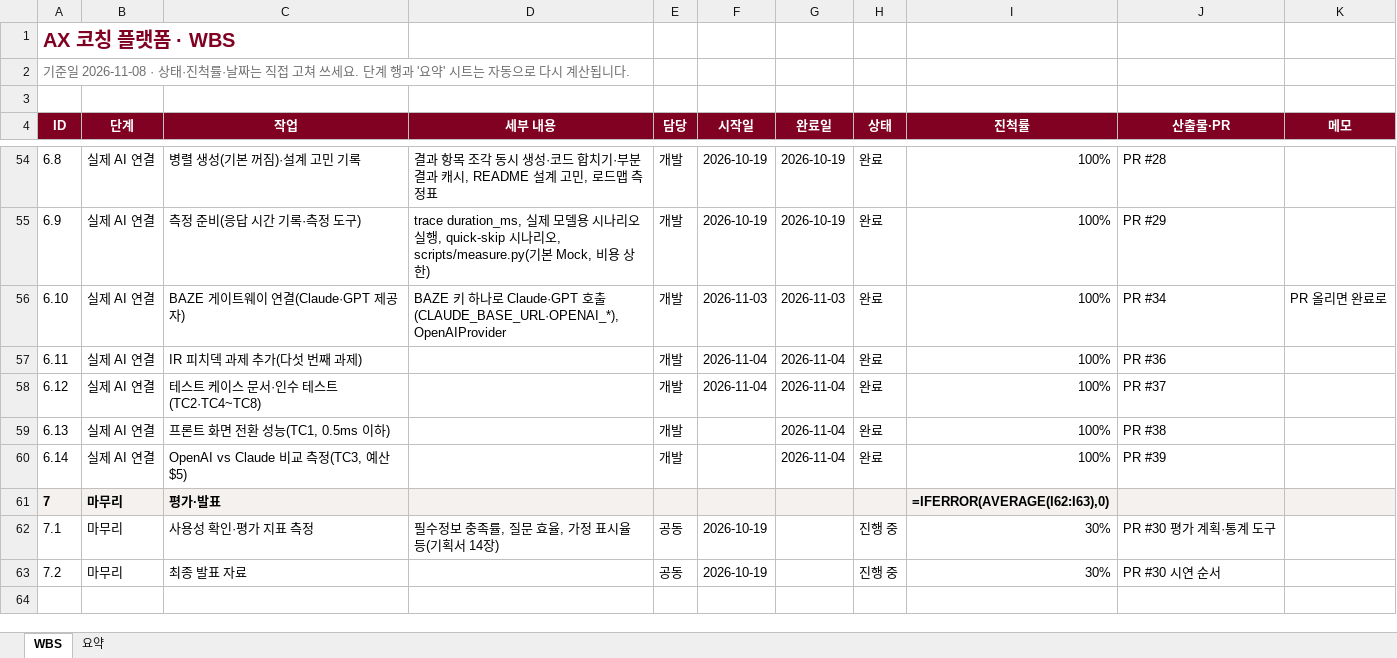
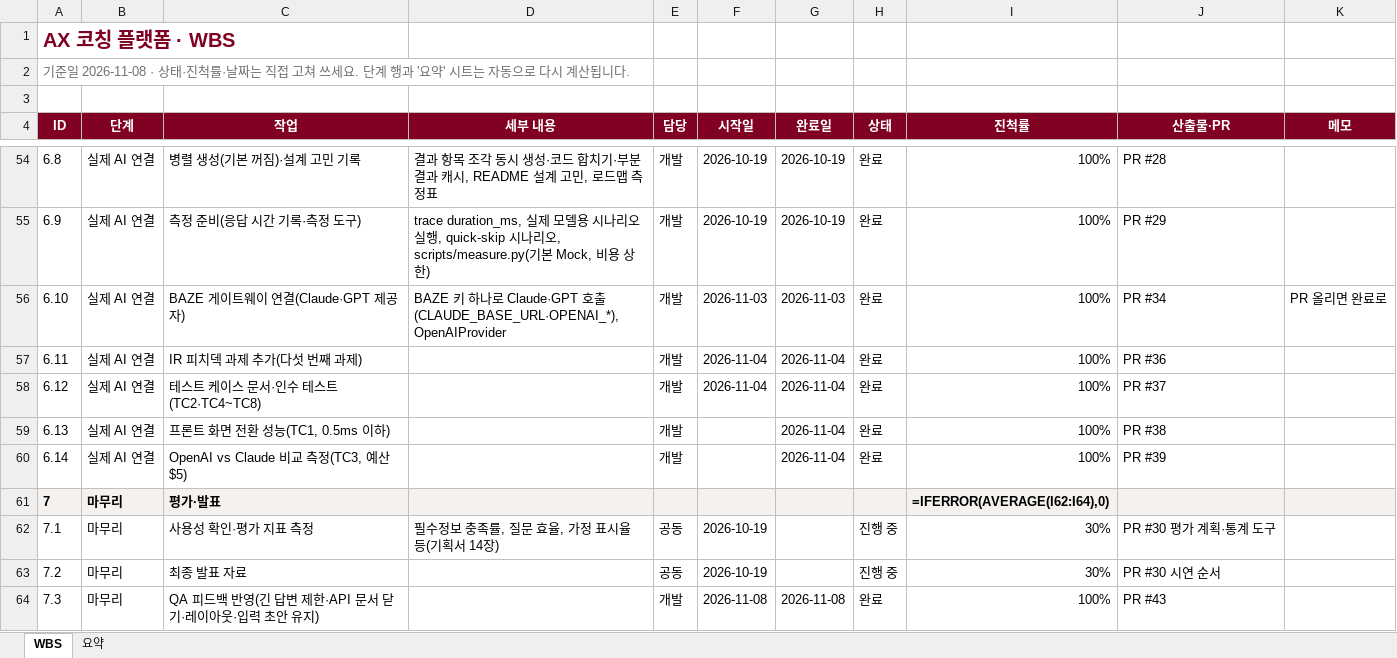
Before and after one commit to kimcheolhui9846/ax_platform_5, an Excel workbook: docs/WBS.xlsx, sheet WBS, drawn as a sheet; only a part is shown, gaps mark what is left out; values as stored, in another font and other column widths than the file's, no borders; formulas without a stored value are shown as written; conditional formats not drawn; the diff names each change by its address in the sheet, - before the commit and + after, or states it on an @@ line.

Commit message:
QA 피드백 반영: 긴 답변 제한·API 문서 닫기·레이아웃·입력 초안 유지 (#43)
* 답변 길이 서버 제한(1200자)과 화면 상수 정리 (PERF-020)

* 배포(DEBUG=false)에서 API 문서 닫기 (SEC-014)

* 보완 정보 비공개 체크와 저장 완료 내려받기 버튼 배치 고치기 (UI-004)

* 보내기 전 입력(직접 답변·답 고치기·문구 고치기)을 새로고침해도 남기기 (UI-005)

* 평가 통계에서 QA 측정용 익명 ID 빼기(--exclude-owner)

* 보완 정보 비공개 체크박스가 입력칸 폭 규칙을 받지 않게 (UI-004)

* 입력 초안 키에 결과 버전·접두사를 넣고 되살리기·비우기 순서를 바로잡기

* QA 피드백 반영: HANDOFF·WBS 갱신

```diff
--- a/docs/WBS.xlsx (sheet WBS)
+++ b/docs/WBS.xlsx (sheet WBS)
-I61 (진척률): =IFERROR(AVERAGE(I62:I63),0)
+I61 (진척률): =IFERROR(AVERAGE(I62:I64),0)
+row 64: 7.3 | 마무리 | QA 피드백 반영(긴 답변 제한·API 문서 닫기·레이아웃·입력 초안 유지) |  | 개발 | 2026-11-08 | 2026-11-08 | 완료 | 100% | PR #43
```
Also changed, not shown: sheet 요약, 34 other files.
